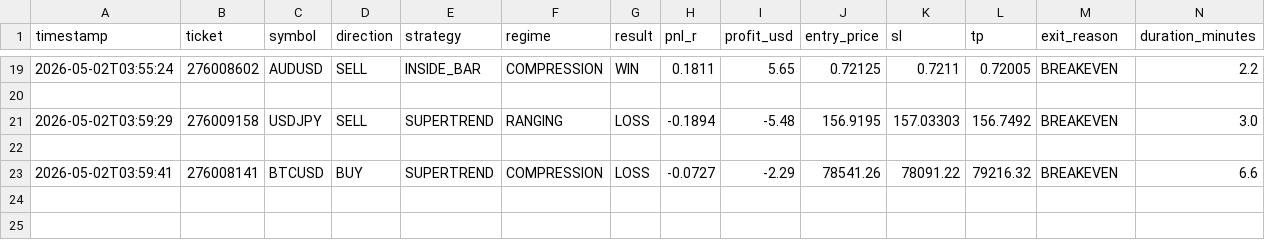
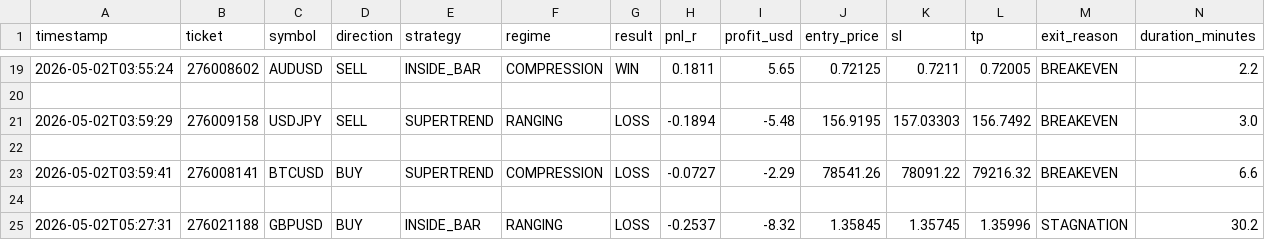
Before and after one commit to arsiqty9/aish-logs, a CSV file: 2026-05-02_trades.csv, drawn as a sheet; only a part is shown, gaps mark what is left out; rows hold the shown columns only; the diff names each change by its address in the sheet, - before the commit and + after, or states it on an @@ line.

```diff
--- a/2026-05-02_trades.csv
+++ b/2026-05-02_trades.csv
+row 24: (empty)
+row 25: 2026-05-02T05:27:31 | 276021188 | GBPUSD | BUY | INSIDE_BAR | RANGING | LOSS | -0.2537 | -8.32 | 1.35845 | 1.35745 | 1.35996 | STAGNATION | 30.2
```
Also changed, not shown: 3 other files.
